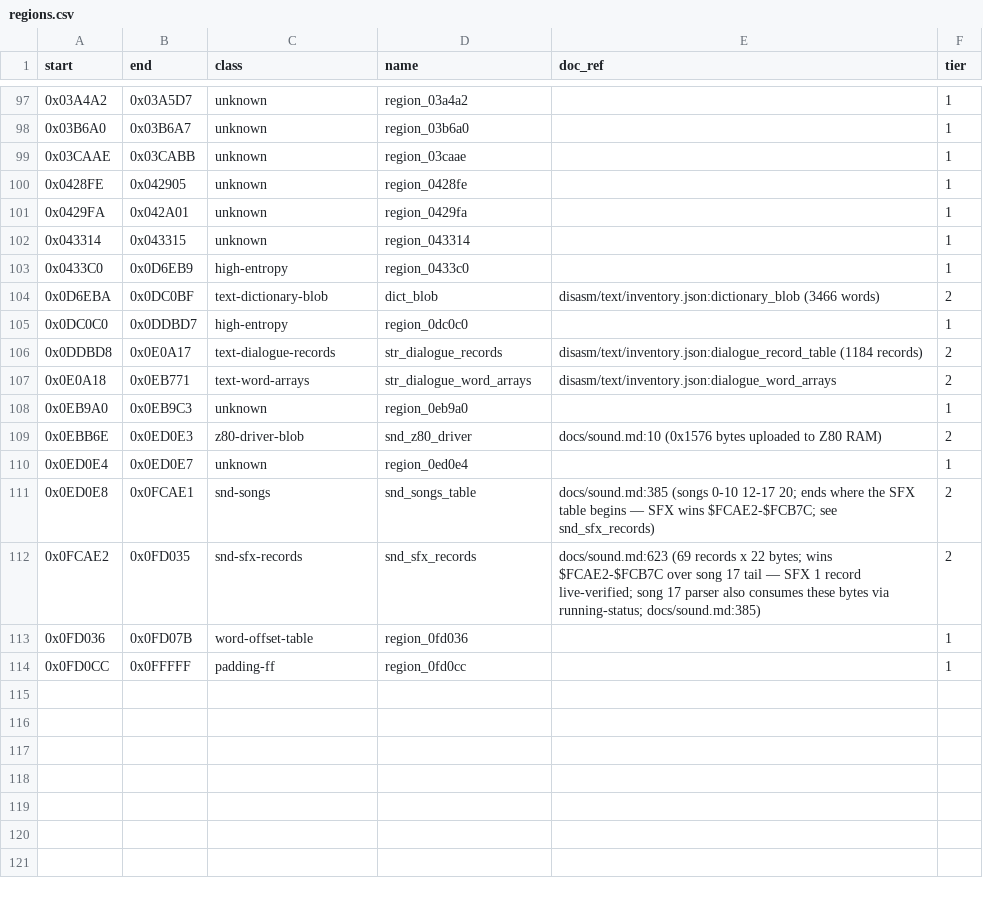
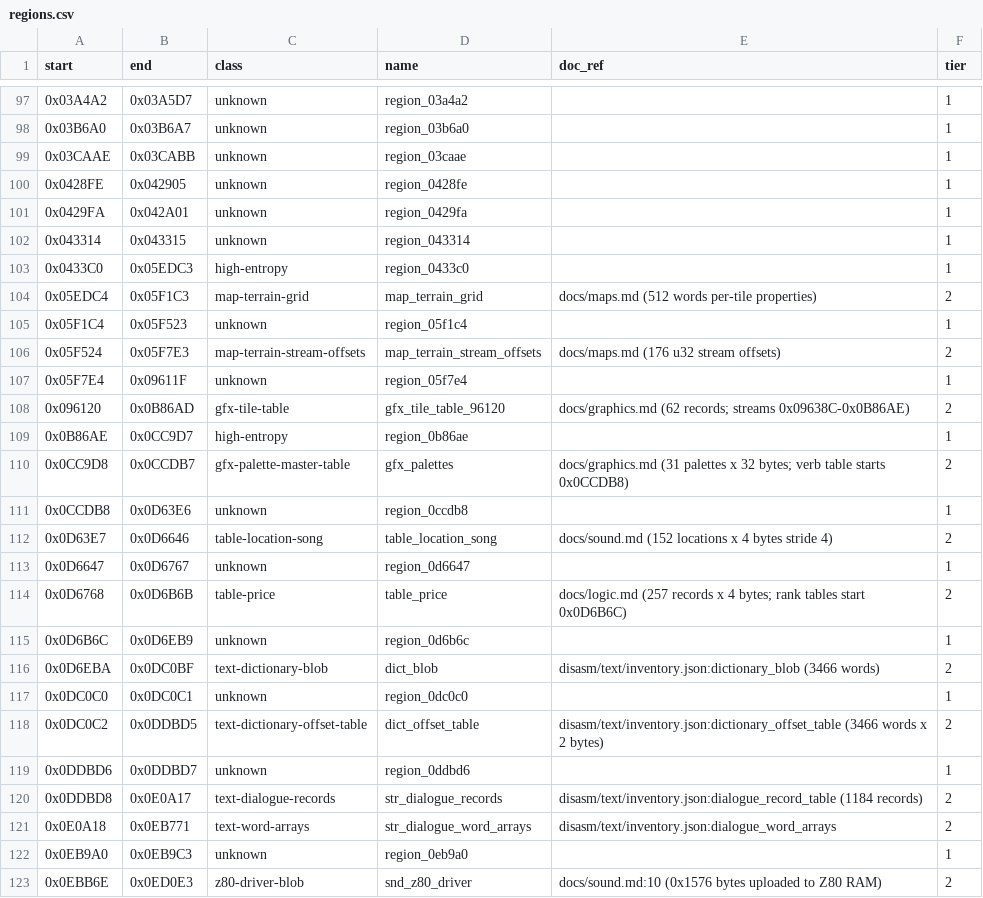
Before and after one commit to Dayset/RoPSegaMD16, a CSV file: disasm/regions.csv, drawn as a sheet; only a part is shown, gaps mark what is left out; the shorter side is filled out with more unchanged rows.

Commit message:
Phase 1A backfill: T-11 graphics, T-14 tables, T-10/T-12 gaps (7 new doc rows)

```diff
--- a/disasm/regions.csv
+++ b/disasm/regions.csv
@@ -102,5 +102,19 @@ start,end,class,name,doc_ref,tier
 0x043314,0x043315,unknown,region_043314,,1
-0x0433C0,0x0D6EB9,high-entropy,region_0433c0,,1
+0x0433C0,0x05EDC3,high-entropy,region_0433c0,,1
+0x05EDC4,0x05F1C3,map-terrain-grid,map_terrain_grid,docs/maps.md (512 words per-tile properties),2
+0x05F1C4,0x05F523,unknown,region_05f1c4,,1
+0x05F524,0x05F7E3,map-terrain-stream-offsets,map_terrain_stream_offsets,docs/maps.md (176 u32 stream offsets),2
+0x05F7E4,0x09611F,unknown,region_05f7e4,,1
+0x096120,0x0B86AD,gfx-tile-table,gfx_tile_table_96120,docs/graphics.md (62 records; streams 0x09638C-0x0B86AE),2
+0x0B86AE,0x0CC9D7,high-entropy,region_0b86ae,,1
+0x0CC9D8,0x0CCDB7,gfx-palette-master-table,gfx_palettes,docs/graphics.md (31 palettes x 32 bytes; verb table starts 0x0CCDB8),2
+0x0CCDB8,0x0D63E6,unknown,region_0ccdb8,,1
+0x0D63E7,0x0D6646,table-location-song,table_location_song,docs/sound.md (152 locations x 4 bytes stride 4),2
+0x0D6647,0x0D6767,unknown,region_0d6647,,1
+0x0D6768,0x0D6B6B,table-price,table_price,docs/logic.md (257 records x 4 bytes; rank tables start 0x0D6B6C),2
+0x0D6B6C,0x0D6EB9,unknown,region_0d6b6c,,1
 0x0D6EBA,0x0DC0BF,text-dictionary-blob,dict_blob,disasm/text/inventory.json:dictionary_blob (3466 words),2
-0x0DC0C0,0x0DDBD7,high-entropy,region_0dc0c0,,1
+0x0DC0C0,0x0DC0C1,unknown,region_0dc0c0,,1
+0x0DC0C2,0x0DDBD5,text-dictionary-offset-table,dict_offset_table,disasm/text/inventory.json:dictionary_offset_table (3466 words x 2 bytes),2
+0x0DDBD6,0x0DDBD7,unknown,region_0ddbd6,,1
 0x0DDBD8,0x0E0A17,text-dialogue-records,str_dialogue_records,disasm/text/inventory.json:dialogue_record_table (1184 records),2
```
Also changed, not shown: disasm/doc_regions.csv.
